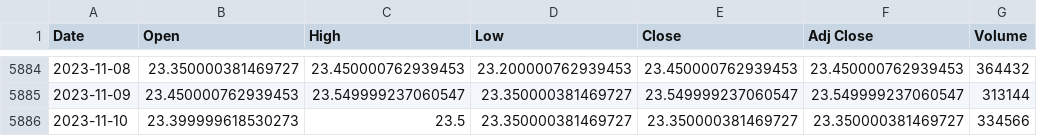
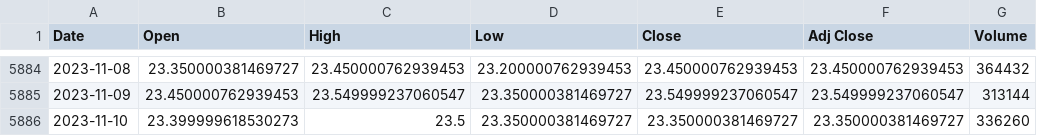
Before and after one commit to sprout110/stAssistant, a CSV file: k2103.tw.csv, drawn as a sheet; only a part is shown, gaps mark what is left out.

```diff
--- a/k2103.tw.csv
+++ b/k2103.tw.csv
@@ -5885,2 +5885,2 @@ Date,Open,High,Low,Close,Adj Close,Volume
 2023-11-09,23.450000762939453,23.549999237060547,23.350000381469727,23.549999237060547,23.549999237060547,313144
-2023-11-10,23.399999618530273,23.5,23.350000381469727,23.350000381469727,23.350000381469727,334566
+2023-11-10,23.399999618530273,23.5,23.350000381469727,23.350000381469727,23.350000381469727,336260
```
Also changed, not shown: k2317.tw.csv, k2324.tw.csv, 17 other files.
